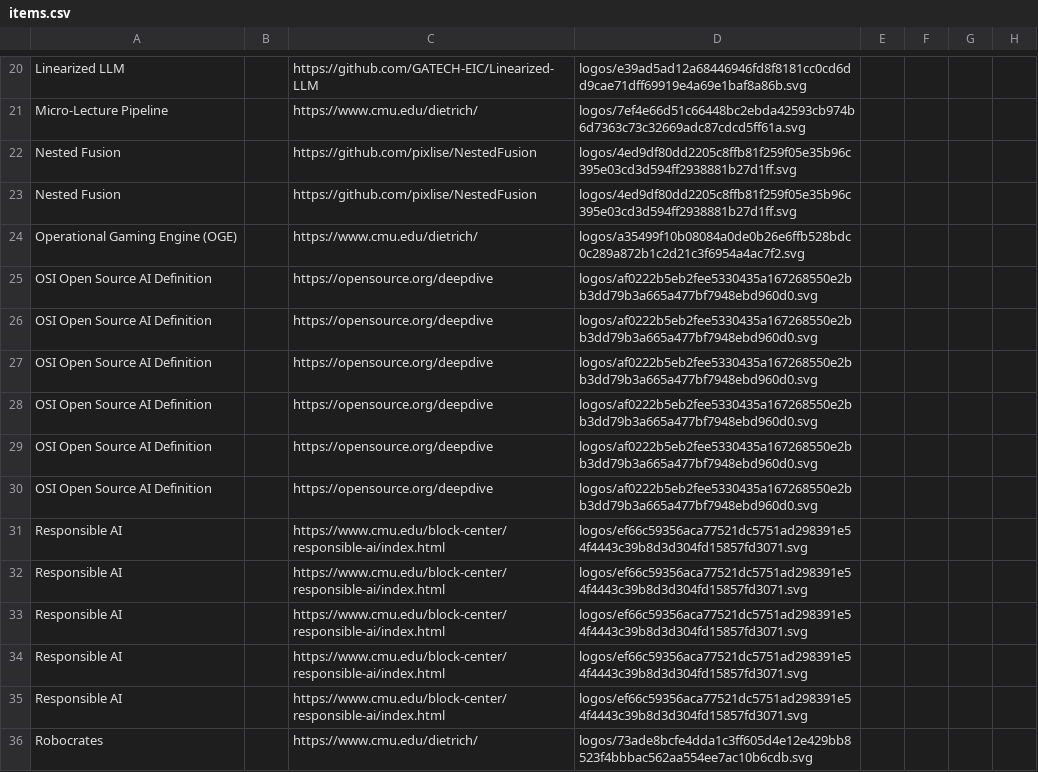
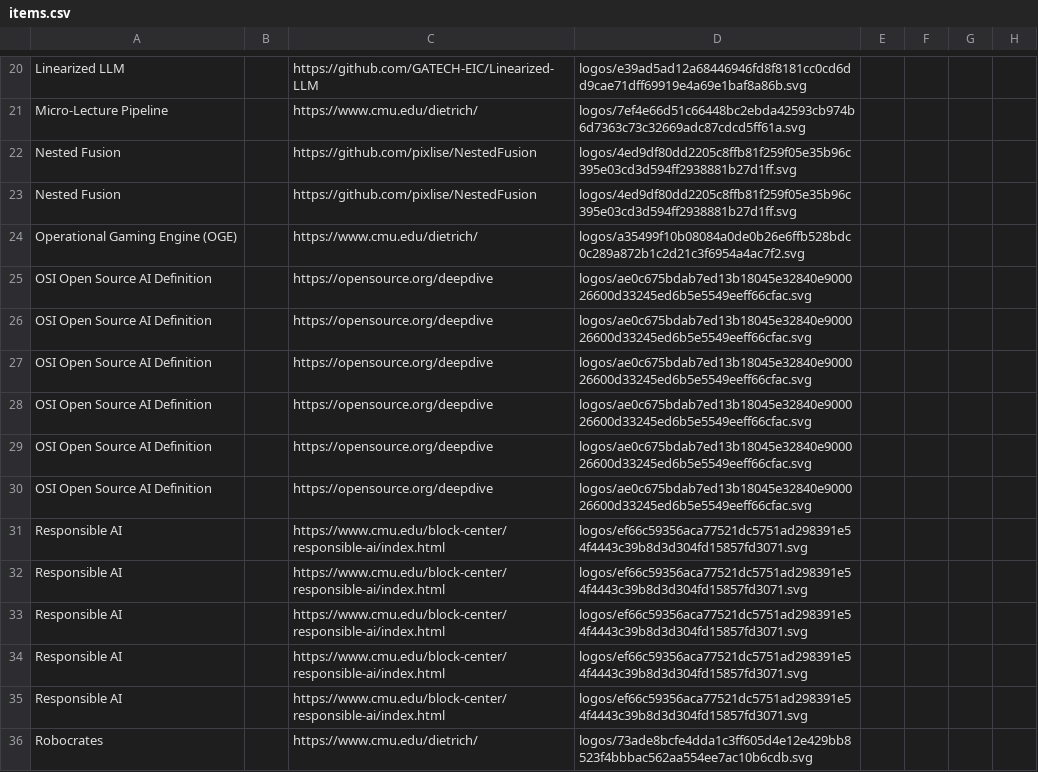
Before and after one commit to OpenForumAI/landscape, a CSV file: docs/items.csv, drawn as a sheet; only a part is shown, gaps mark what is left out; the diff names each change by its address in the sheet, - before the commit and + after, or states it on an @@ line.

```diff
--- a/docs/items.csv
+++ b/docs/items.csv
-D25:D30: logos/af0222b5eb2fee5330435a167268550e2bb3dd79b3a665a477bf7948ebd960d0.svg
+D25:D30: logos/ae0c675bdab7ed13b18045e32840e900026600d33245ed6b5e5549eeff66cfac.svg
```
Also changed, not shown: 32 other files.
